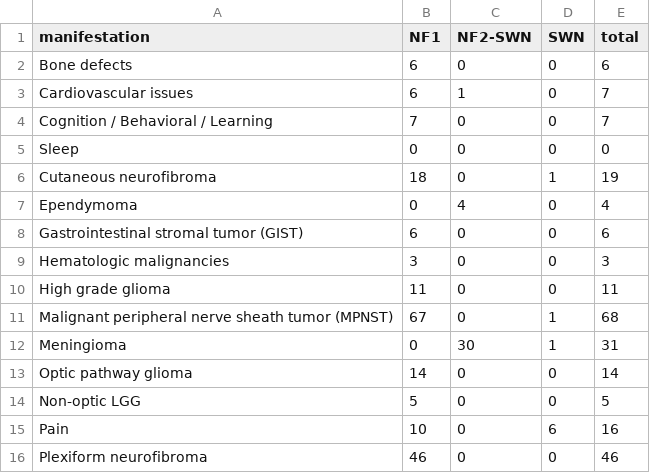
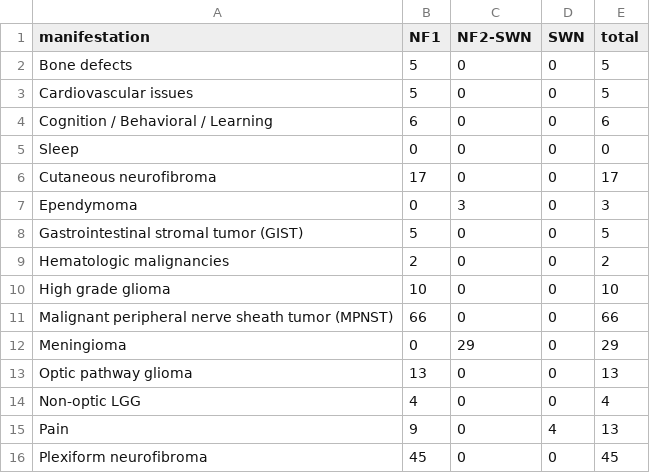
Before and after one commit to karaquaid/nf-target-pipeline, a CSV file: data/phase1b-coverage.csv, drawn as a sheet; only a part is shown; the diff covers the shown part only.

```diff
--- a/data/phase1b-coverage.csv
+++ b/data/phase1b-coverage.csv
@@ -1,16 +1,16 @@
 manifestation,NF1,NF2-SWN,SWN,total
-Bone defects,6,0,0,6
-Cardiovascular issues,6,1,0,7
-Cognition / Behavioral / Learning,7,0,0,7
+Bone defects,5,0,0,5
+Cardiovascular issues,5,0,0,5
+Cognition / Behavioral / Learning,6,0,0,6
 Sleep,0,0,0,0
-Cutaneous neurofibroma,18,0,1,19
-Ependymoma,0,4,0,4
-Gastrointestinal stromal tumor (GIST),6,0,0,6
-Hematologic malignancies,3,0,0,3
-High grade glioma,11,0,0,11
-Malignant peripheral nerve sheath tumor (MPNST),67,0,1,68
-Meningioma,0,30,1,31
-Optic pathway glioma,14,0,0,14
-Non-optic LGG,5,0,0,5
-Pain,10,0,6,16
-Plexiform neurofibroma,46,0,0,46
+Cutaneous neurofibroma,17,0,0,17
+Ependymoma,0,3,0,3
+Gastrointestinal stromal tumor (GIST),5,0,0,5
+Hematologic malignancies,2,0,0,2
+High grade glioma,10,0,0,10
+Malignant peripheral nerve sheath tumor (MPNST),66,0,0,66
+Meningioma,0,29,0,29
+Optic pathway glioma,13,0,0,13
+Non-optic LGG,4,0,0,4
+Pain,9,0,4,13
+Plexiform neurofibroma,45,0,0,45
```
Also changed, not shown: 15 edited cells elsewhere in this file, data/phase1b-references.csv, data/phase1b-upload-priority.csv, 3 other files.
